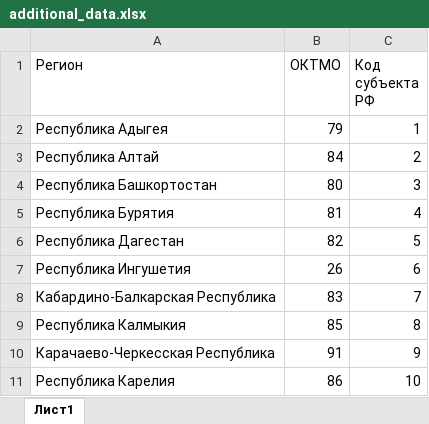
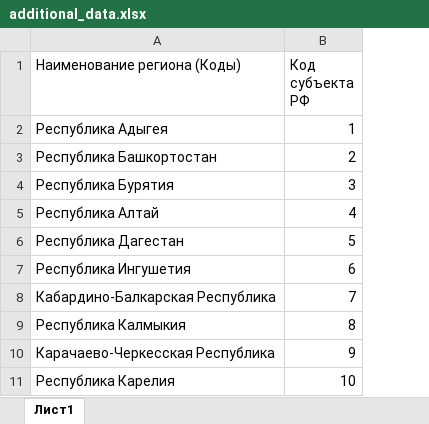
Before and after one commit to diskream/russia_heatmap, an Excel workbook: app/map_data/additional_data.xlsx, sheet Лист1, drawn as a sheet; only a part is shown; values as stored, in another font and other column widths than the file's, no cell formats; charts and pictures not drawn; removed rows and columns are numbered as before the commit, all else as after; the diff covers the shown part only; the diff names each change by its address in the sheet, - before the commit and + after, or states it on an @@ line.

```diff
--- a/app/map_data/additional_data.xlsx (sheet Лист1)
+++ b/app/map_data/additional_data.xlsx (sheet Лист1)
-column B (ОКТМО), row 2: 79; rows 4-11: 80 | 81 | 82 | 26 | 83 | 85 | 91 | 86
-A1: Регион
+A1: Наименование региона (Коды)
-row 3: Республика Алтай | 84 | 2
-B3 (Код субъекта РФ): 3
+B3 (Код субъекта РФ): 2
-B4 (Код субъекта РФ): 4
+B4 (Код субъекта РФ): 3
+row 5: Республика Алтай | 4
```
Also changed, not shown: 8 added rows, 10 removed rows and 67 edited cells elsewhere in this sheet, cell formats, 6 other files.
